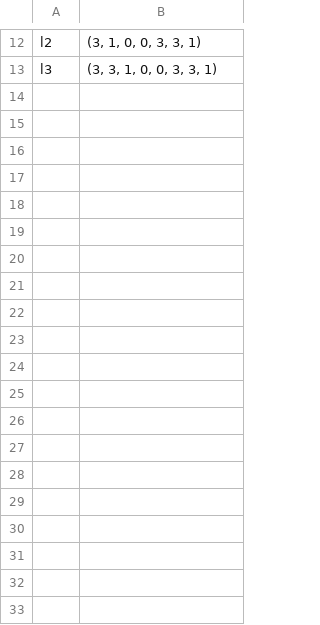
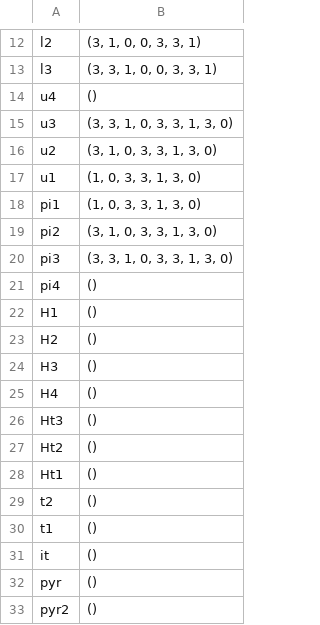
Before and after one commit to jerge/MARL, a CSV file: model/bruteforce.csv, drawn as a sheet; only a part is shown, gaps mark what is left out; the diff covers the shown part only.

Commit message:
more examples

```diff
--- a/model/bruteforce.csv
+++ b/model/bruteforce.csv
@@ -13 +13,21 @@ l2,"(3, 1, 0, 0, 3, 3, 1)"
 l3,"(3, 3, 1, 0, 0, 3, 3, 1)"
+u4,()
+u3,"(3, 3, 1, 0, 3, 3, 1, 3, 0)"
+u2,"(3, 1, 0, 3, 3, 1, 3, 0)"
+u1,"(1, 0, 3, 3, 1, 3, 0)"
+pi1,"(1, 0, 3, 3, 1, 3, 0)"
+pi2,"(3, 1, 0, 3, 3, 1, 3, 0)"
+pi3,"(3, 3, 1, 0, 3, 3, 1, 3, 0)"
+pi4,()
+H1,()
+H2,()
+H3,()
+H4,()
+Ht3,()
+Ht2,()
+Ht1,()
+t2,()
+t1,()
+it,()
+pyr,()
+pyr2,()
```
Also changed, not shown: 14 added rows elsewhere in this file.
